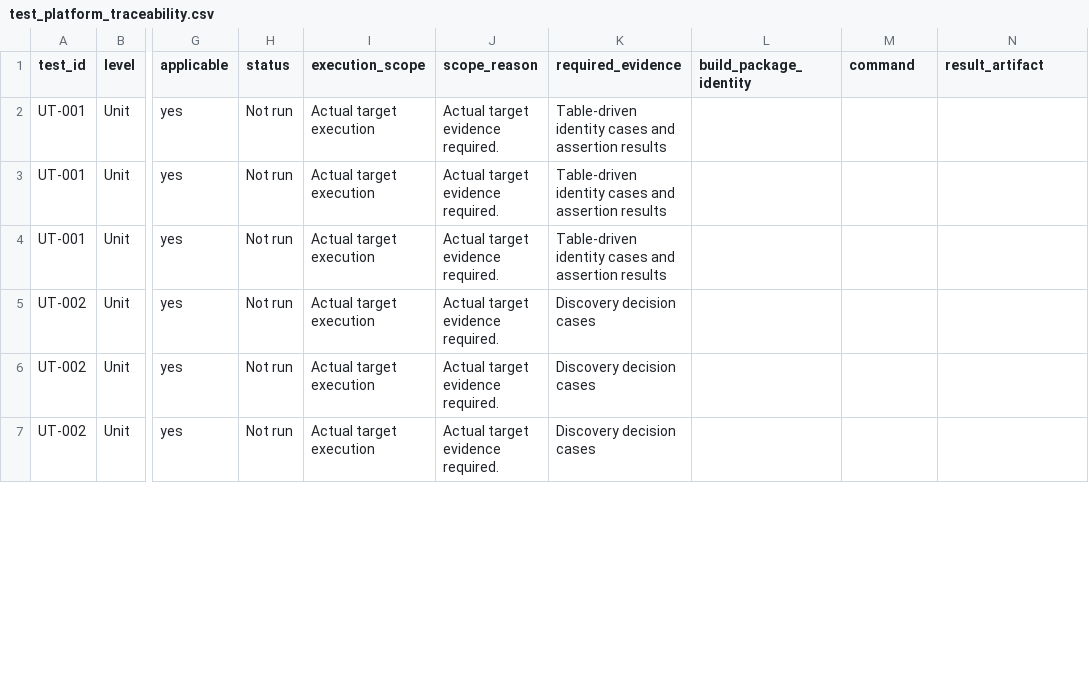
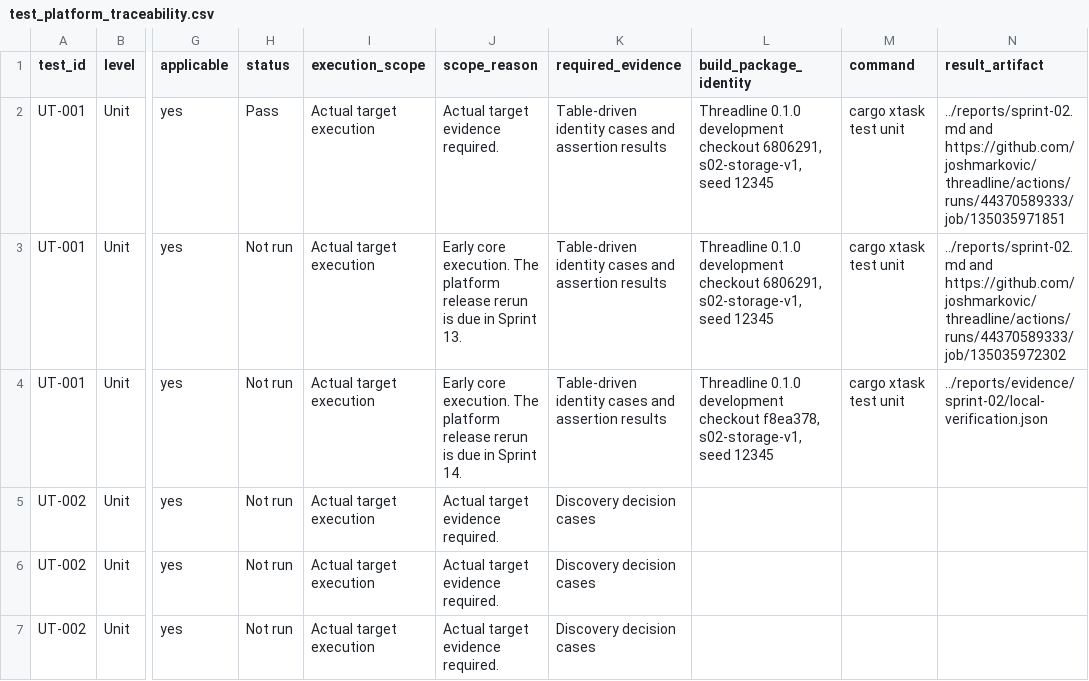
Before and after one commit to joshmarkovic/threadline, a CSV file: docs/spec/test_platform_traceability.csv, drawn as a sheet; only a part is shown, gaps mark what is left out; the diff covers the shown part only; the diff names each change by its address in the sheet, - before the commit and + after, or states it on an @@ line.

Commit message:
(docs) Record verified storage sprint results
Link the SQLite and native relaunch checks to their acceptance rows.
Record the original macOS probe failure and the passing corrected CI
build so the release reruns can use the right development evidence.

```diff
--- a/docs/spec/test_platform_traceability.csv
+++ b/docs/spec/test_platform_traceability.csv
-H2 (status): Not run
+H2 (status): Pass
-L2:L3 (build_package_identity): (empty)
+L2:L3 (build_package_identity): Threadline 0.1.0 development checkout 6806291, s02-storage-v1, seed 12345
-M2:M4 (command): (empty)
+M2:M4 (command): cargo xtask test unit
-N2 (result_artifact): (empty)
+N2 (result_artifact): ../reports/sprint-02.md and https://github.com/joshmarkovic/threadline/actions/runs/44370589333/job/135035971851
-J3 (scope_reason): Actual target evidence required.
+J3 (scope_reason): Early core execution. The platform release rerun is due in Sprint 13.
-N3 (result_artifact): (empty)
+N3 (result_artifact): ../reports/sprint-02.md and https://github.com/joshmarkovic/threadline/actions/runs/44370589333/job/135035972302
-J4 (scope_reason): Actual target evidence required.
+J4 (scope_reason): Early core execution. The platform release rerun is due in Sprint 14.
-L4 (build_package_identity): (empty)
+L4 (build_package_identity): Threadline 0.1.0 development checkout f8ea378, s02-storage-v1, seed 12345
-N4 (result_artifact): (empty)
+N4 (result_artifact): ../reports/evidence/sprint-02/local-verification.json
```
Also changed, not shown: 66 edited cells elsewhere in this file, docs/spec/acceptance_platform_traceability.csv, docs/spec/acceptance_traceability.csv, 6 other files.
